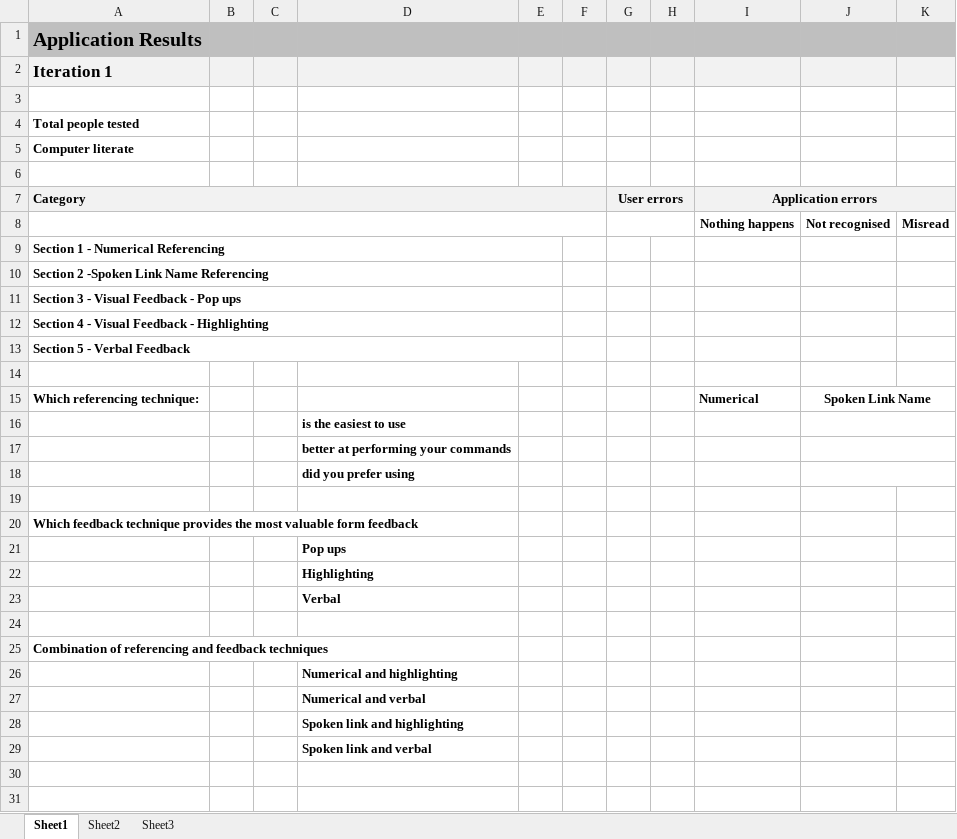
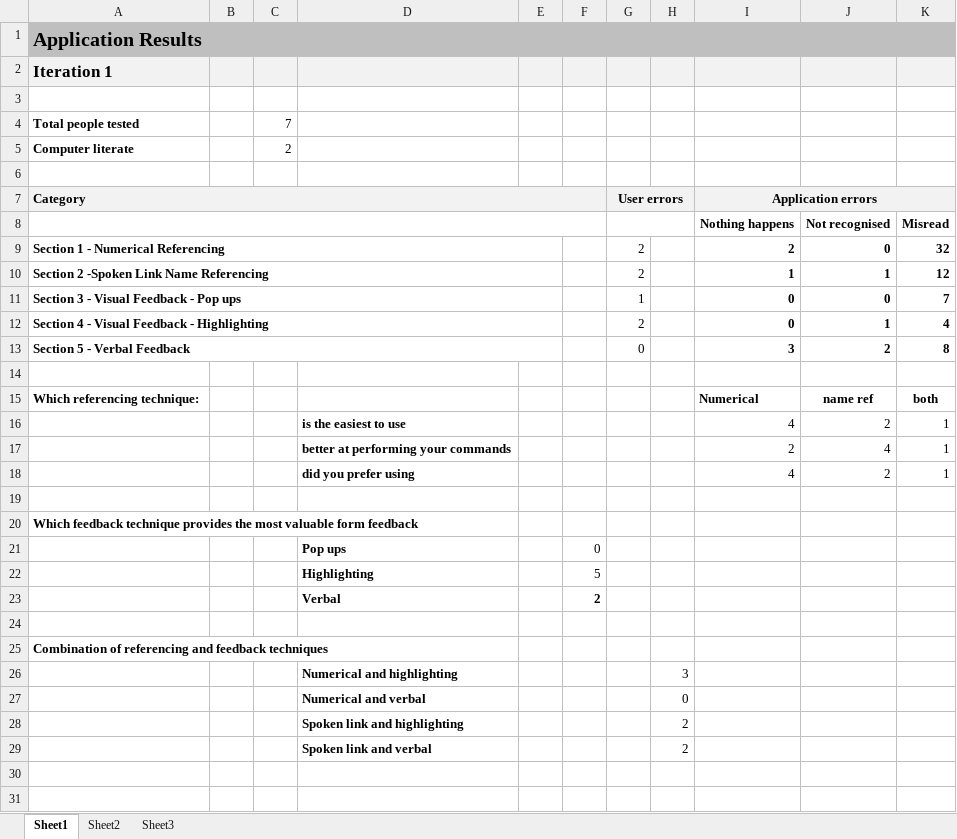
Before and after one commit to freecole/Lab-project, an Excel workbook: Results/Project Results Form.xlsx, sheet Sheet1, drawn as a sheet; only a part is shown; values as stored, in another font and other column widths than the file's, no borders; removed rows and columns are numbered as before the commit, all else as after; the diff covers the shown part only; the diff names each change by its address in the sheet, - before the commit and + after, or states it on an @@ line.

Commit message:
Changes to results of surveys

```diff
--- a/Results/Project Results Form.xlsx (sheet Sheet1)
+++ b/Results/Project Results Form.xlsx (sheet Sheet1)
-C4: (empty)
+C4: 7
-C5: (empty)
+C5: 2
-row 9: Section 1 - Numerical Referencing
-row 10: Section 2 -Spoken Link Name Referencing
-row 11: Section 3 - Visual Feedback - Pop ups
-row 12: Section 4 - Visual Feedback - Highlighting
-row 13: Section 5 - Verbal Feedback
+row 9: Section 1 - Numerical Referencing |  |  |  |  |  | 2 |  | 2 | 0 | 32
+row 10: Section 2 -Spoken Link Name Referencing |  |  |  |  |  | 2 |  | 1 | 1 | 12
+row 11: Section 3 - Visual Feedback - Pop ups |  |  |  |  |  | 1 |  | 0 | 0 | 7
+row 12: Section 4 - Visual Feedback - Highlighting |  |  |  |  |  | 2 |  | 0 | 1 | 4
+row 13: Section 5 - Verbal Feedback |  |  |  |  |  | 0 |  | 3 | 2 | 8
-J15: Spoken Link Name
+J15: name ref
-J15:K15 merged
-K15: (empty)
+K15: both
-row 16:  |  |  | is the easiest to use
-row 17:  |  |  | better at performing your commands
-row 18:  |  |  | did you prefer using
+row 16:  |  |  | is the easiest to use |  |  |  |  | 4 | 2 | 1
+row 17:  |  |  | better at performing your commands |  |  |  |  | 2 | 4 | 1
+row 18:  |  |  | did you prefer using |  |  |  |  | 4 | 2 | 1
-F21: (empty)
+F21: 0
-F22: (empty)
+F22: 5
-F23: (empty)
+F23: 2
-H26: (empty)
+H26: 3
-H27: (empty)
+H27: 0
-H28:H29: (empty)
+H28:H29: 2
```
Also changed, not shown: 4 added rows, 4 removed rows, 12 edited cells and merged cells elsewhere in this sheet, 2 other files.
